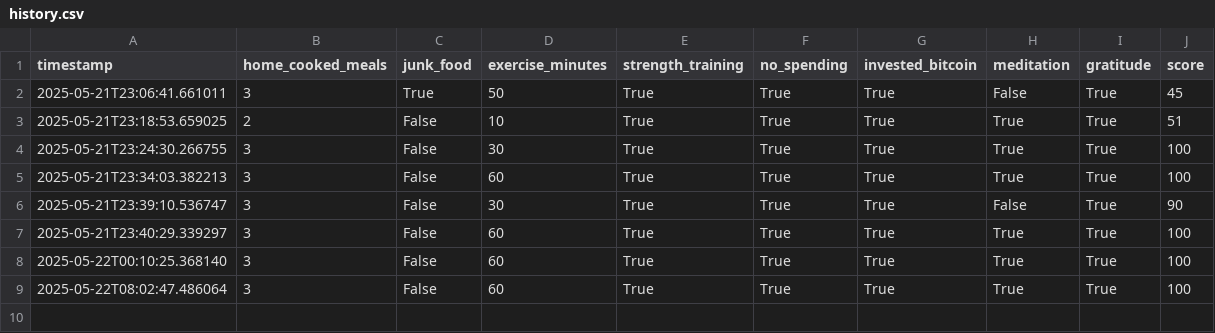
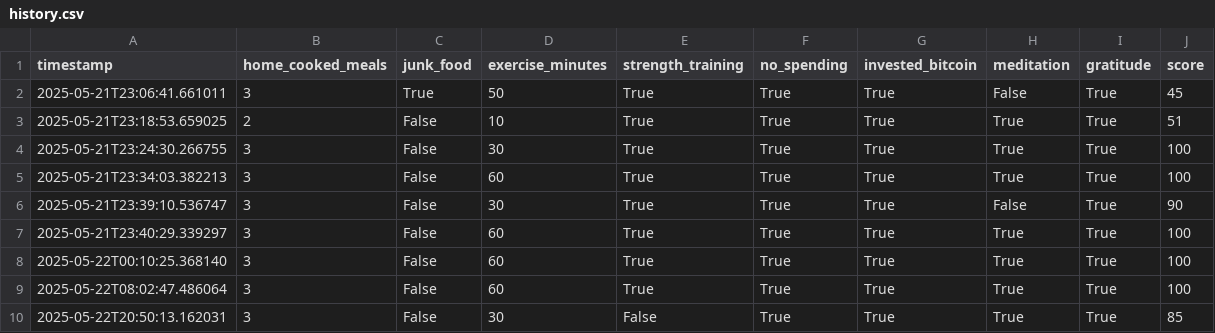
Before and after one commit to dmh4681/sovereignty-score, a CSV file: data/history.csv, drawn as a sheet; the diff names each change by its address in the sheet, - before the commit and + after, or states it on an @@ line.

```diff
--- a/data/history.csv
+++ b/data/history.csv
+row 10: 2025-05-22T20:50:13.162031 | 3 | False | 30 | False | True | True | True | True | 85
```
Also changed, not shown: 3 other files.
